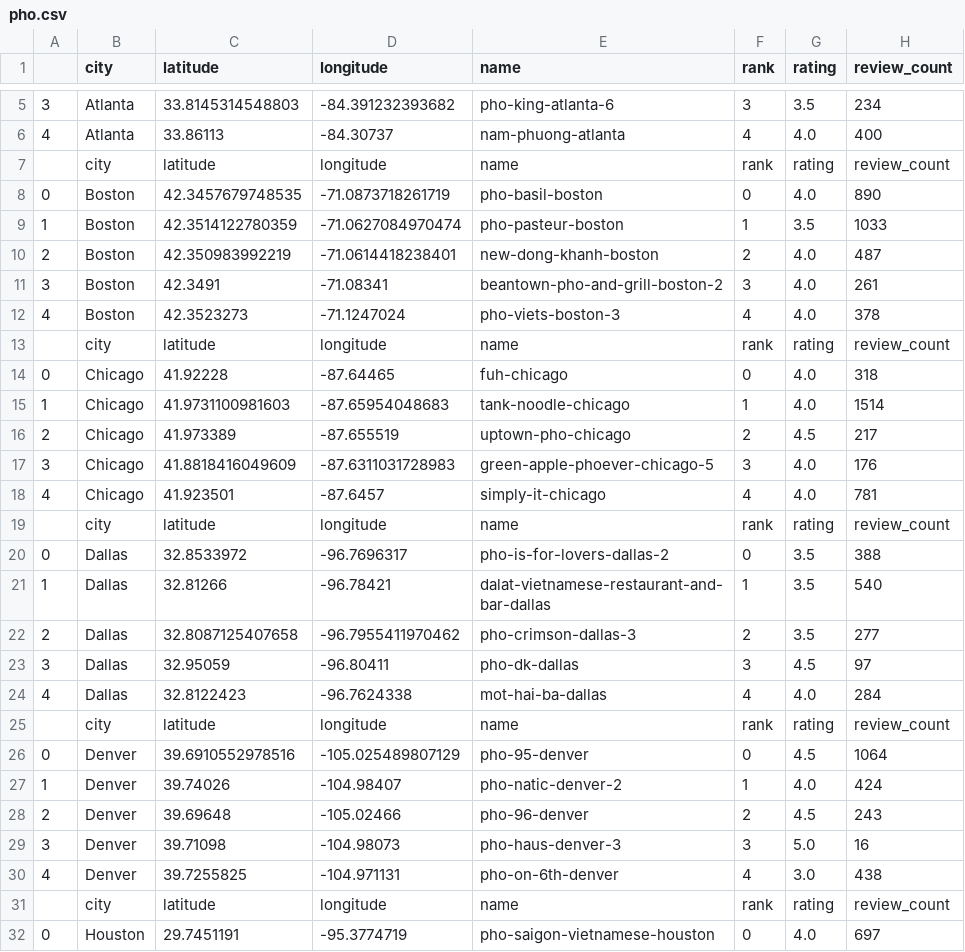
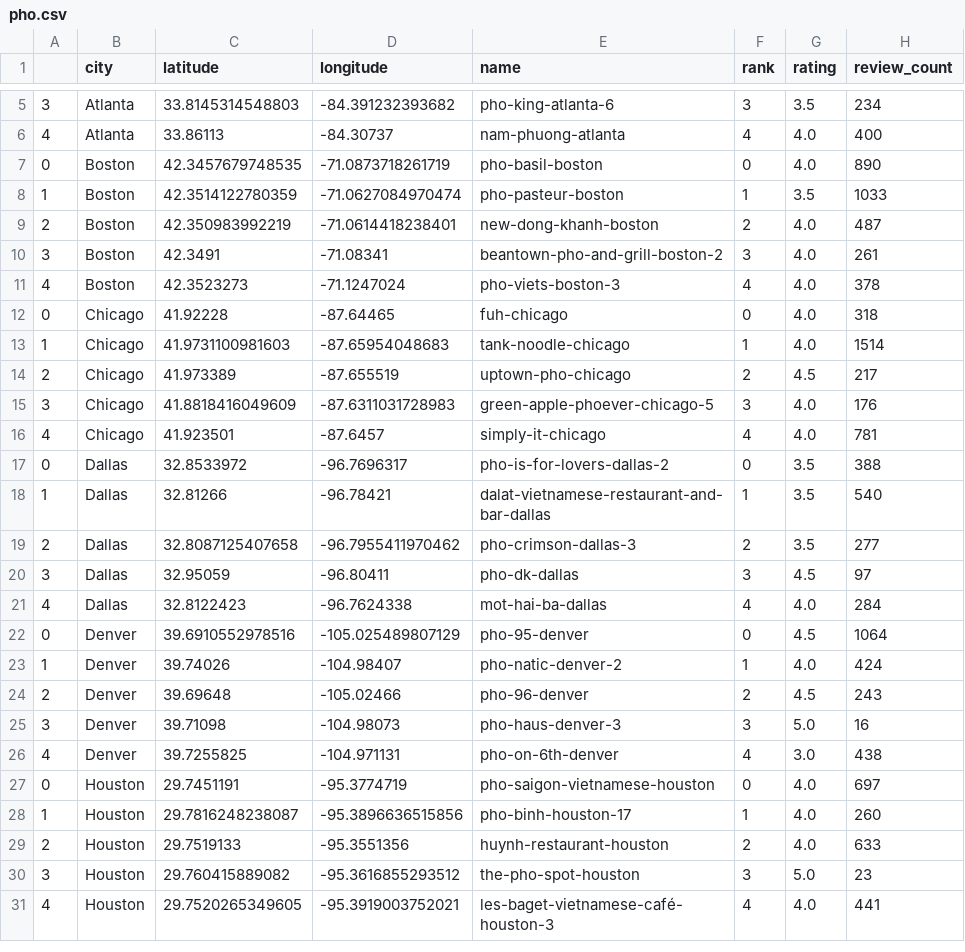
Before and after one commit to topspinj/ramen-vs-pho, a CSV file: data/restos/pho.csv, drawn as a sheet; only a part is shown, gaps mark what is left out; the shorter side is filled out with more unchanged rows; the diff covers the shown part only.

Commit message:
Clean up pho csv

```diff
--- a/data/restos/pho.csv
+++ b/data/restos/pho.csv
@@ -6,3 +6,2 @@
 4,Atlanta,33.86113,-84.30737,nam-phuong-atlanta,4,4.0,400
-,city,latitude,longitude,name,rank,rating,review_count
 0,Boston,42.3457679748535,-71.0873718261719,pho-basil-boston,0,4.0,890
@@ -12,3 +11,2 @@
 4,Boston,42.3523273,-71.1247024,pho-viets-boston-3,4,4.0,378
-,city,latitude,longitude,name,rank,rating,review_count
 0,Chicago,41.92228,-87.64465,fuh-chicago,0,4.0,318
@@ -18,3 +16,2 @@
 4,Chicago,41.923501,-87.6457,simply-it-chicago,4,4.0,781
-,city,latitude,longitude,name,rank,rating,review_count
 0,Dallas,32.8533972,-96.7696317,pho-is-for-lovers-dallas-2,0,3.5,388
@@ -24,3 +21,2 @@
 4,Dallas,32.8122423,-96.7624338,mot-hai-ba-dallas,4,4.0,284
-,city,latitude,longitude,name,rank,rating,review_count
 0,Denver,39.6910552978516,-105.025489807129,pho-95-denver,0,4.5,1064
@@ -30,3 +26,2 @@
 4,Denver,39.7255825,-104.971131,pho-on-6th-denver,4,3.0,438
-,city,latitude,longitude,name,rank,rating,review_count
 0,Houston,29.7451191,-95.3774719,pho-saigon-vietnamese-houston,0,4.0,697
```
Also changed, not shown: 16 removed rows elsewhere in this file.
